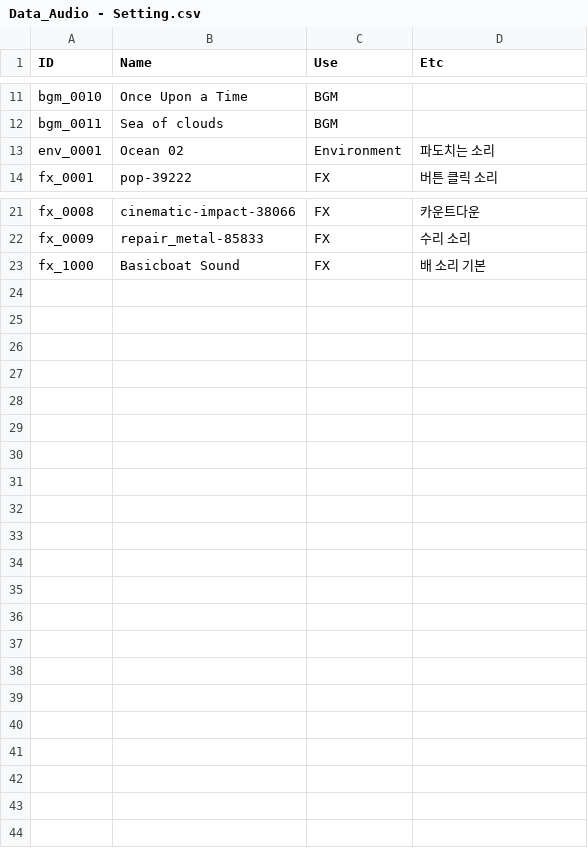
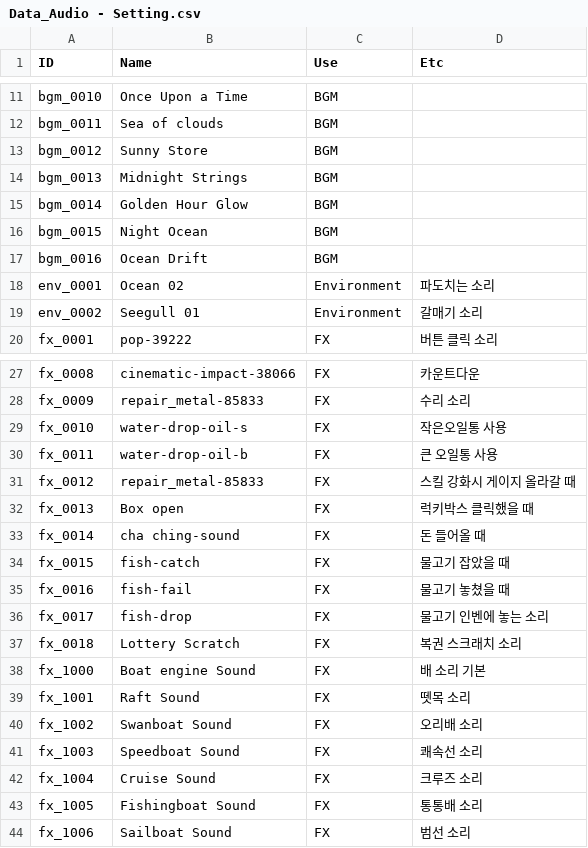
Before and after one commit to nodong91/FishingAssets, a CSV file: 01_Resources/Datas/Data_Json/Data_Audio - Setting.csv, drawn as a sheet; only a part is shown, gaps mark what is left out; addresses are those after the commit; the diff covers the shown part only; the diff names each change by its address in the sheet, - before the commit and + after, or states it on an @@ line.

```diff
--- a/01_Resources/Datas/Data_Json/Data_Audio - Setting.csv
+++ b/01_Resources/Datas/Data_Json/Data_Audio - Setting.csv
+row 13: bgm_0012 | Sunny Store | BGM
+row 14: bgm_0013 | Midnight Strings | BGM
+row 15: bgm_0014 | Golden Hour Glow | BGM
+row 16: bgm_0015 | Night Ocean | BGM
+row 17: bgm_0016 | Ocean Drift | BGM
+row 19: env_0002 | Seegull 01 | Environment | 갈매기 소리
+row 29: fx_0010 | water-drop-oil-s | FX | 작은오일통 사용
+row 30: fx_0011 | water-drop-oil-b | FX | 큰 오일통 사용
+row 31: fx_0012 | repair_metal-85833 | FX | 스킬 강화시 게이지 올라갈 때
+row 32: fx_0013 | Box open | FX | 럭키박스 클릭했을 때
+row 33: fx_0014 | cha ching-sound | FX | 돈 들어올 때
+row 34: fx_0015 | fish-catch | FX | 물고기 잡았을 때
+row 35: fx_0016 | fish-fail | FX | 물고기 놓쳤을 때
+row 36: fx_0017 | fish-drop | FX | 물고기 인벤에 놓는 소리
+row 37: fx_0018 | Lottery Scratch | FX | 복권 스크래치 소리
-B38 (Name): Basicboat Sound
+B38 (Name): Boat engine Sound
+row 39: fx_1001 | Raft Sound | FX | 뗏목 소리
+row 40: fx_1002 | Swanboat Sound | FX | 오리배 소리
+row 41: fx_1003 | Speedboat Sound | FX | 쾌속선 소리
+row 42: fx_1004 | Cruise Sound | FX | 크루즈 소리
+row 43: fx_1005 | Fishingboat Sound | FX | 통통배 소리
+row 44: fx_1006 | Sailboat Sound | FX | 범선 소리
```
Also changed, not shown: 1 edited cell elsewhere in this file, 38 other files.
